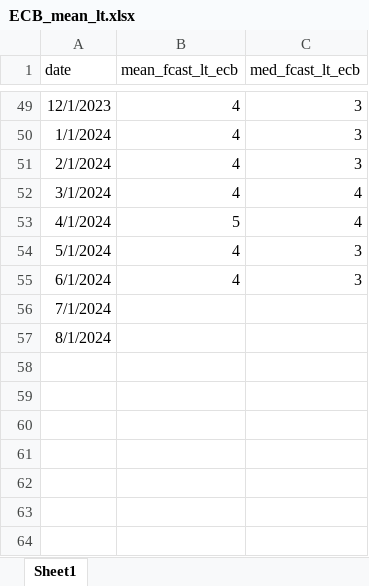
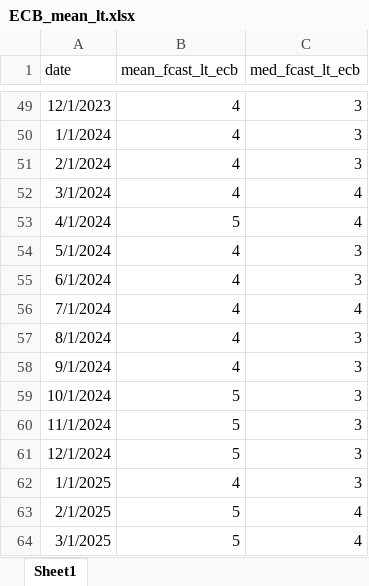
Before and after one commit to R2RsquaredLSE/web-disagreement, an Excel workbook: ECB_mean_lt.xlsx, sheet Sheet1, drawn as a sheet; only a part is shown, gaps mark what is left out; values as stored, in another font and other column widths than the file's, no borders; the diff names each change by its address in the sheet, - before the commit and + after, or states it on an @@ line.

```diff
--- a/ECB_mean_lt.xlsx (sheet Sheet1)
+++ b/ECB_mean_lt.xlsx (sheet Sheet1)
-B56:B57 (mean_fcast_lt_ecb): (empty)
+B56:B57 (mean_fcast_lt_ecb): 4
-C56 (med_fcast_lt_ecb): (empty)
+C56 (med_fcast_lt_ecb): 4
-C57 (med_fcast_lt_ecb): (empty)
+C57 (med_fcast_lt_ecb): 3
+row 58: 9/1/2024 | 4 | 3
+row 59: 10/1/2024 | 5 | 3
+row 60: 11/1/2024 | 5 | 3
+row 61: 12/1/2024 | 5 | 3
+row 62: 1/1/2025 | 4 | 3
+row 63: 2/1/2025 | 5 | 4
+row 64: 3/1/2025 | 5 | 4
```
Also changed, not shown: ECB_mean.xlsx, ECB_skewness.xlsx, 26 other files.
